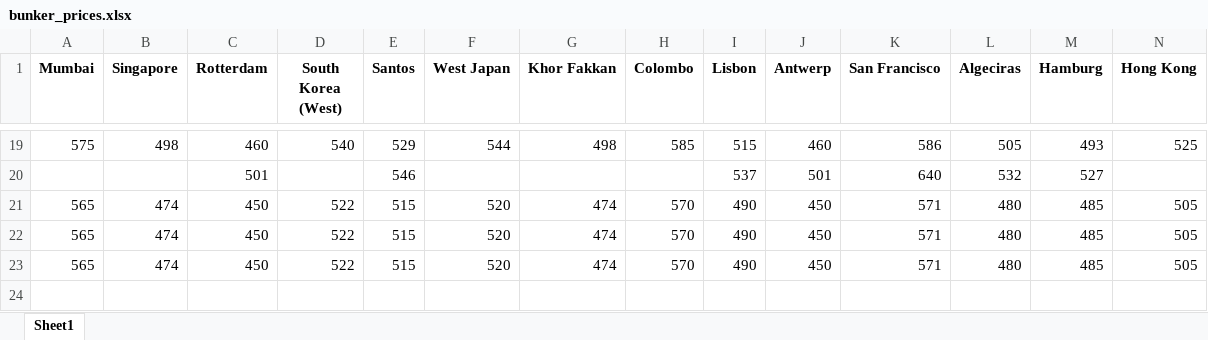
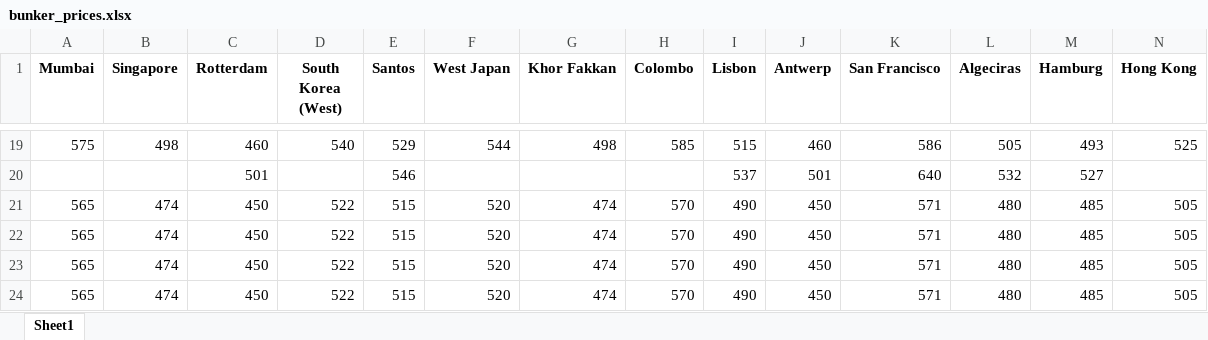
Before and after one commit to mym-pro/Bunker-Analysis, an Excel workbook: data/bunker_prices.xlsx, sheet Sheet1, drawn as a sheet; only a part is shown, gaps mark what is left out; values as stored, in another font and other column widths than the file's, no borders; rows hold the shown columns only; the diff names each change by its address in the sheet, - before the commit and + after, or states it on an @@ line.

Commit message:
Update BunkerPrices at 2025-04-14 02:41

```diff
--- a/data/bunker_prices.xlsx (sheet Sheet1)
+++ b/data/bunker_prices.xlsx (sheet Sheet1)
+row 23: 565 | 474 | 450 | 522 | 515 | 520 | 474 | 570 | 490 | 450 | 571 | 480 | 485 | 505
```
